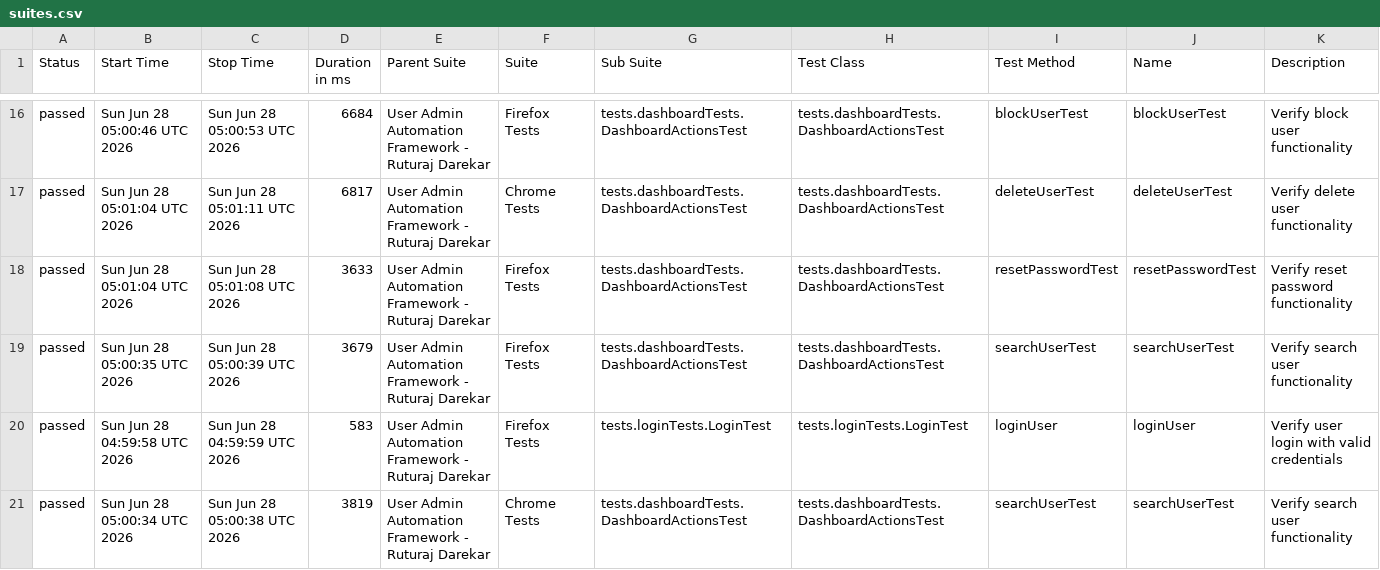
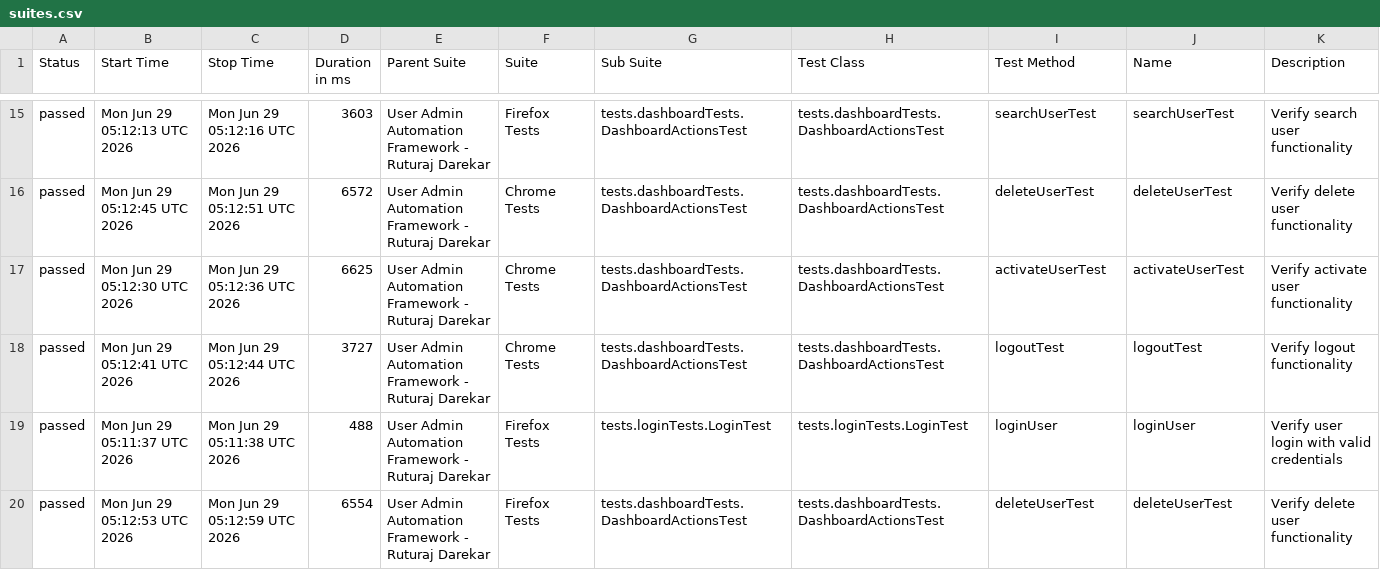
Before and after one commit to Ruturaj0861/user-admin-automation, a CSV file: data/suites.csv, drawn as a sheet; only a part is shown, gaps mark what is left out; the diff covers the shown part only.

```diff
--- a/data/suites.csv
+++ b/data/suites.csv
@@ -16,6 +15,6 @@
-"passed","Sun Jun 28 05:00:46 UTC 2026","Sun Jun 28 05:00:53 UTC 2026","6684","User Admin Automation Framework - Ruturaj Darekar","Firefox Tests","tests.dashboardTests.DashboardActionsTest","tests.dashboardTests.DashboardActionsTest","blockUserTest","blockUserTest","Verify block user functionality"
-"passed","Sun Jun 28 05:01:04 UTC 2026","Sun Jun 28 05:01:11 UTC 2026","6817","User Admin Automation Framework - Ruturaj Darekar","Chrome Tests","tests.dashboardTests.DashboardActionsTest","tests.dashboardTests.DashboardActionsTest","deleteUserTest","deleteUserTest","Verify delete user functionality"
-"passed","Sun Jun 28 05:01:04 UTC 2026","Sun Jun 28 05:01:08 UTC 2026","3633","User Admin Automation Framework - Ruturaj Darekar","Firefox Tests","tests.dashboardTests.DashboardActionsTest","tests.dashboardTests.DashboardActionsTest","resetPasswordTest","resetPasswordTest","Verify reset password functionality"
-"passed","Sun Jun 28 05:00:35 UTC 2026","Sun Jun 28 05:00:39 UTC 2026","3679","User Admin Automation Framework - Ruturaj Darekar","Firefox Tests","tests.dashboardTests.DashboardActionsTest","tests.dashboardTests.DashboardActionsTest","searchUserTest","searchUserTest","Verify search user functionality"
-"passed","Sun Jun 28 04:59:58 UTC 2026","Sun Jun 28 04:59:59 UTC 2026","583","User Admin Automation Framework - Ruturaj Darekar","Firefox Tests","tests.loginTests.LoginTest","tests.loginTests.LoginTest","loginUser","loginUser","Verify user login with valid credentials"
-"passed","Sun Jun 28 05:00:34 UTC 2026","Sun Jun 28 05:00:38 UTC 2026","3819","User Admin Automation Framework - Ruturaj Darekar","Chrome Tests","tests.dashboardTests.DashboardActionsTest","tests.dashboardTests.DashboardActionsTest","searchUserTest","searchUserTest","Verify search user functionality"
+"passed","Mon Jun 29 05:12:13 UTC 2026","Mon Jun 29 05:12:16 UTC 2026","3603","User Admin Automation Framework - Ruturaj Darekar","Firefox Tests","tests.dashboardTests.DashboardActionsTest","tests.dashboardTests.DashboardActionsTest","searchUserTest","searchUserTest","Verify search user functionality"
+"passed","Mon Jun 29 05:12:45 UTC 2026","Mon Jun 29 05:12:51 UTC 2026","6572","User Admin Automation Framework - Ruturaj Darekar","Chrome Tests","tests.dashboardTests.DashboardActionsTest","tests.dashboardTests.DashboardActionsTest","deleteUserTest","deleteUserTest","Verify delete user functionality"
+"passed","Mon Jun 29 05:12:30 UTC 2026","Mon Jun 29 05:12:36 UTC 2026","6625","User Admin Automation Framework - Ruturaj Darekar","Chrome Tests","tests.dashboardTests.DashboardActionsTest","tests.dashboardTests.DashboardActionsTest","activateUserTest","activateUserTest","Verify activate user functionality"
+"passed","Mon Jun 29 05:12:41 UTC 2026","Mon Jun 29 05:12:44 UTC 2026","3727","User Admin Automation Framework - Ruturaj Darekar","Chrome Tests","tests.dashboardTests.DashboardActionsTest","tests.dashboardTests.DashboardActionsTest","logoutTest","logoutTest","Verify logout functionality"
+"passed","Mon Jun 29 05:11:37 UTC 2026","Mon Jun 29 05:11:38 UTC 2026","488","User Admin Automation Framework - Ruturaj Darekar","Firefox Tests","tests.loginTests.LoginTest","tests.loginTests.LoginTest","loginUser","loginUser","Verify user login with valid credentials"
+"passed","Mon Jun 29 05:12:53 UTC 2026","Mon Jun 29 05:12:59 UTC 2026","6554","User Admin Automation Framework - Ruturaj Darekar","Firefox Tests","tests.dashboardTests.DashboardActionsTest","tests.dashboardTests.DashboardActionsTest","deleteUserTest","deleteUserTest","Verify delete user functionality"
```
Also changed, not shown: 3 added rows, 3 removed rows and 55 edited cells elsewhere in this file, data/behaviors.csv, 54 other files.
